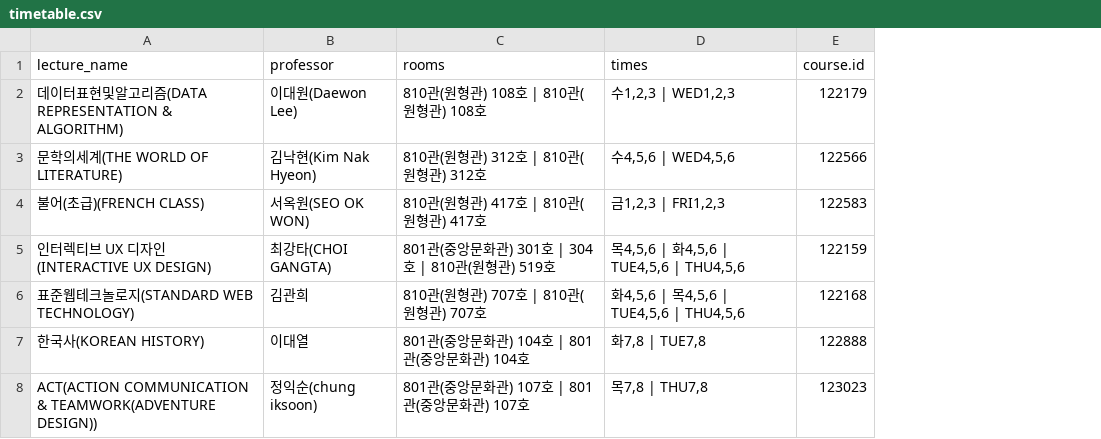
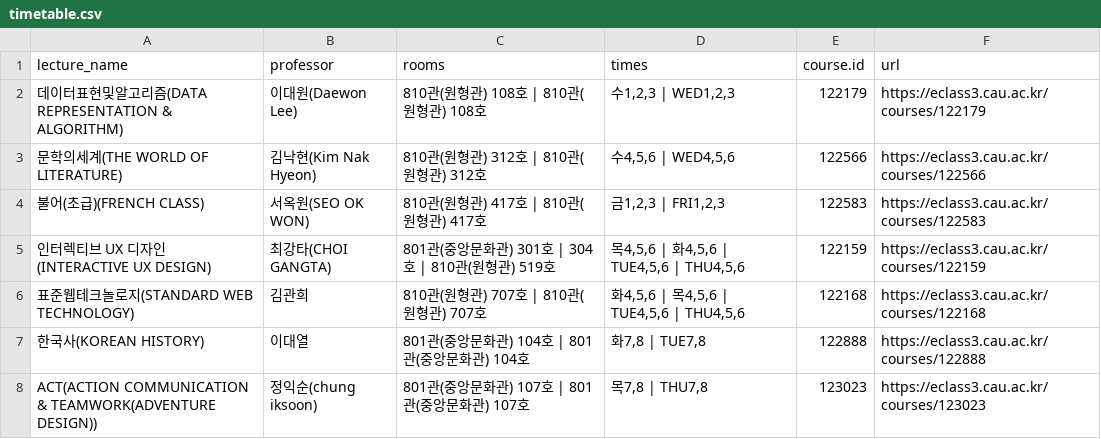
Before and after one commit to joohojin/nEw-class, a CSV file: timetable.csv, drawn as a sheet; the diff names each change by its address in the sheet, - before the commit and + after, or states it on an @@ line.

```diff
--- a/timetable.csv
+++ b/timetable.csv
+column F (url), rows 2-8: https://eclass3.cau.ac.kr/courses/122179 | https://eclass3.cau.ac.kr/courses/122566 | https://eclass3.cau.ac.kr/courses/122583 | https://eclass3.cau.ac.kr/courses/122159 | https://eclass3.cau.ac.kr/courses/122168 | https://eclass3.cau.ac.kr/courses/122888 | https://eclass3.cau.ac.kr/courses/123023
```
Also changed, not shown: 9 other files.
